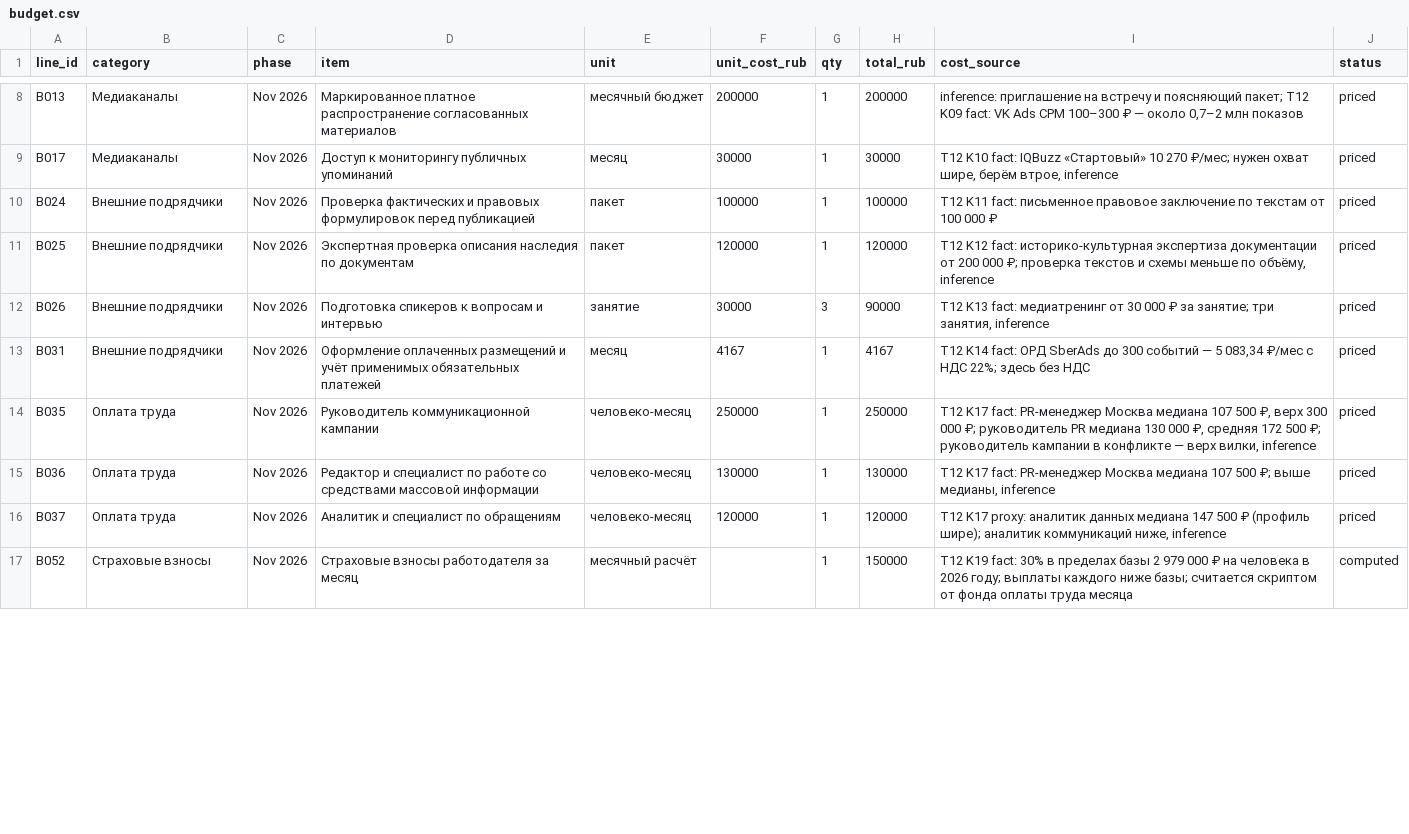
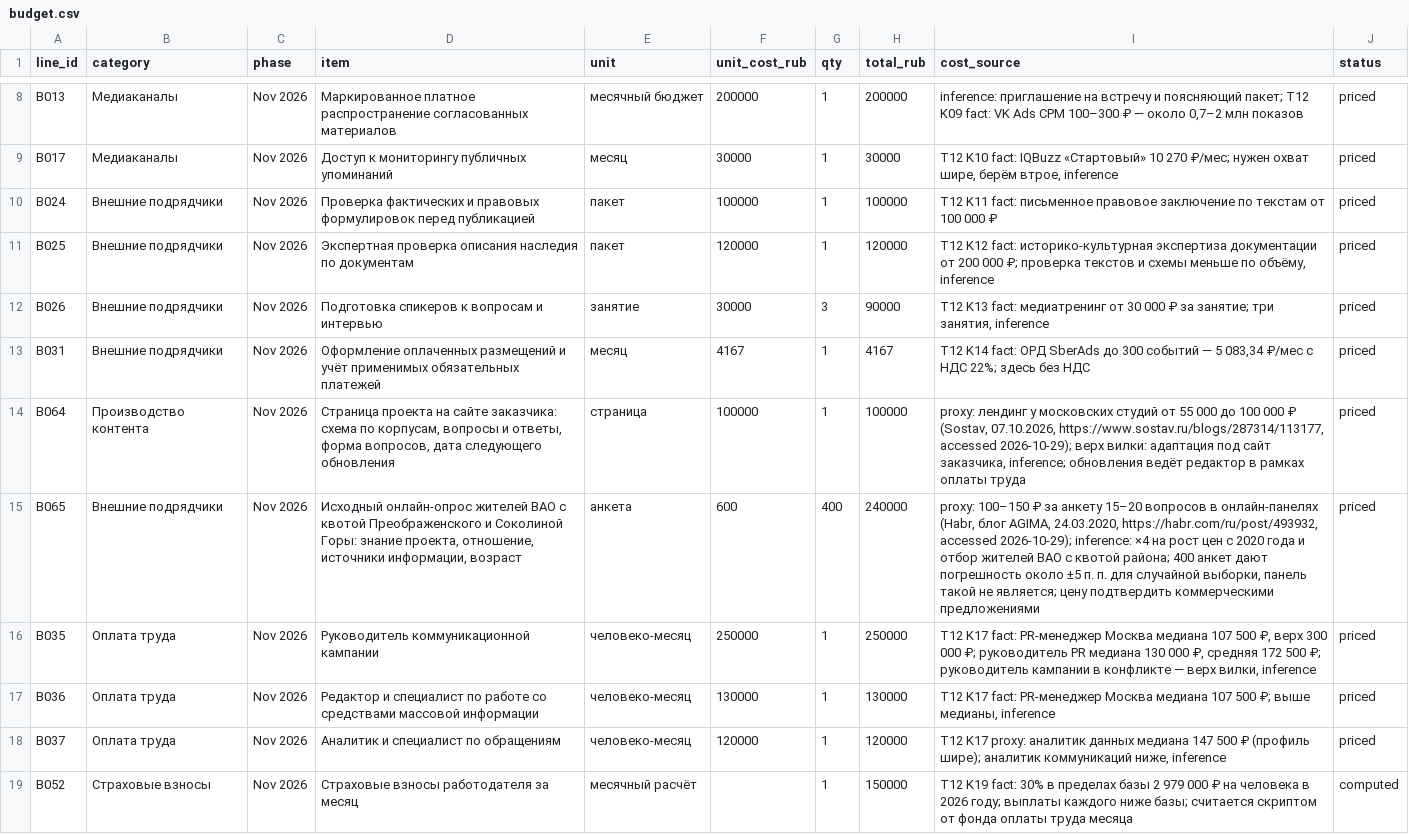
Before and after one commit to anyvladdy/yourule-2026, a CSV file: deliverables/budget.csv, drawn as a sheet; only a part is shown, gaps mark what is left out; the diff covers the shown part only.

```diff
--- a/deliverables/budget.csv
+++ b/deliverables/budget.csv
@@ -13,2 +13,4 @@ B026,Внешние подрядчики,Nov 2026,Подготовка спик
 B031,Внешние подрядчики,Nov 2026,Оформление оплаченных размещений и учёт применимых обязательных платежей,месяц,4167,1,4167,"T12 K14 fact: ОРД SberAds до 300 событий — 5 083,34 ₽/мес с НДС 22%; здесь без НДС",priced
+B064,Производство контента,Nov 2026,"Страница проекта на сайте заказчика: схема по корпусам, вопросы и ответы, форма вопросов, дата следующего обновления",страница,100000,1,100000,"proxy: лендинг у московских студий от 55 000 до 100 000 ₽ (Sostav, 07.10.2026, https://www.sostav.ru/blogs/287314/113177, accessed 2026-10-29); верх вилки: адаптация под сайт заказчика, inference; обновления ведёт редактор в рамках оплаты труда",priced
+B065,Внешние подрядчики,Nov 2026,"Исходный онлайн-опрос жителей ВАО с квотой Преображенского и Соколиной Горы: знание проекта, отношение, источники информации, возраст",анкета,600,400,240000,"proxy: 100–150 ₽ за анкету 15–20 вопросов в онлайн-панелях (Habr, блог AGIMA, 24.03.2020, https://habr.com/ru/post/493932, accessed 2026-10-29); inference: ×4 на рост цен с 2020 года и отбор жителей ВАО с квотой района; 400 анкет дают погрешность около ±5 п. п. для случайной выборки, панель такой не является; цену подтвердить коммерческими предложениями",priced
 B035,Оплата труда,Nov 2026,Руководитель коммуникационной кампании,человеко-месяц,250000,1,250000,"T12 K17 fact: PR-менеджер Москва медиана 107 500 ₽, верх 300 000 ₽; руководитель PR медиана 130 000 ₽, средняя 172 500 ₽; руководитель кампании в конфликте — верх вилки, inference",priced
```
Also changed, not shown: 1 added row and 3 edited cells elsewhere in this file, deliverables/roadmap.csv, 2 other files.
